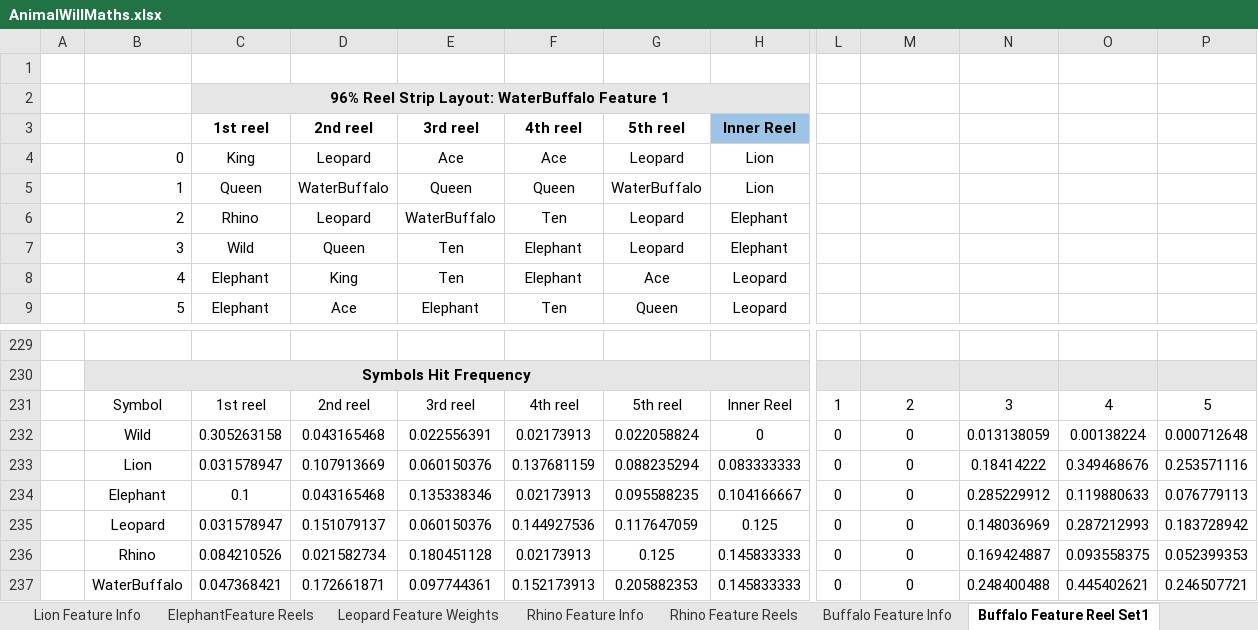
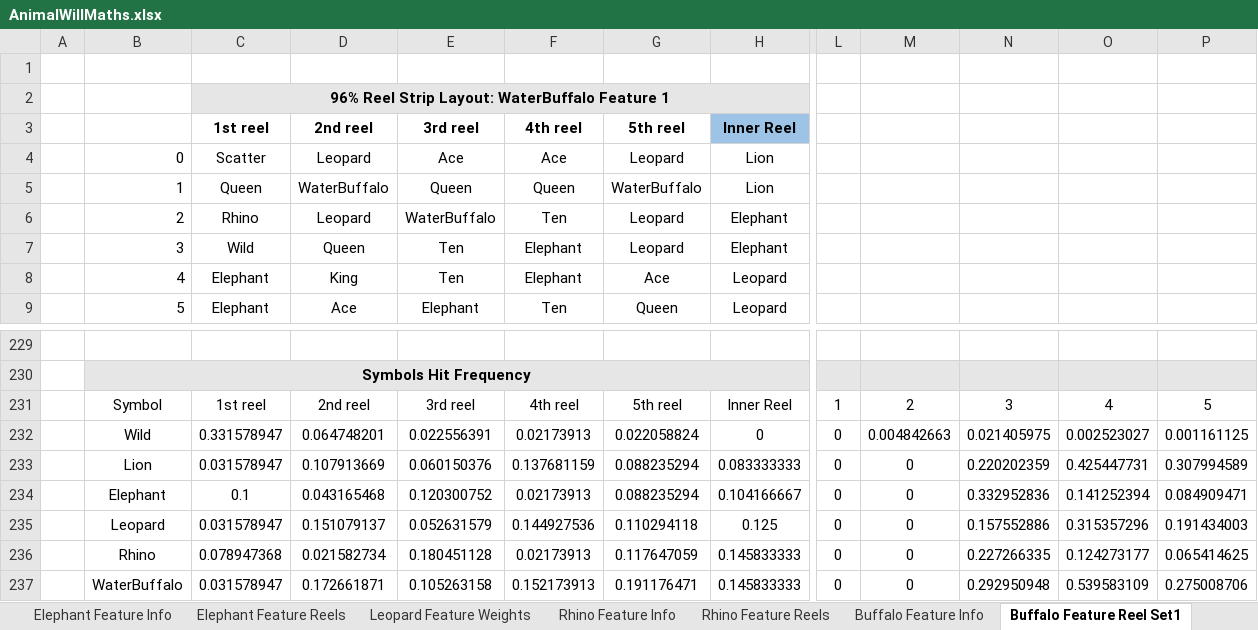
Before and after one commit to microchelick43018/AnimalWill, an Excel workbook: AnimalWill/AnimalWillMaths.xlsx, sheet Buffalo Feature Reel Set1, drawn as a sheet; only a part is shown, gaps mark what is left out; values as stored, in another font and other column widths than the file's, no borders; conditional formats not drawn; the diff covers the shown part only; the diff names each change by its address in the sheet, - before the commit and + after, or states it on an @@ line.

```diff
--- a/AnimalWill/AnimalWillMaths.xlsx (sheet Buffalo Feature Reel Set1)
+++ b/AnimalWill/AnimalWillMaths.xlsx (sheet Buffalo Feature Reel Set1)
-sheet tab: ElephantFeature Reels
+sheet tab: Elephant Feature Reels
+sheet tab: Elephant Feature Info
-C4 (1st reel): King
+C4 (1st reel): Scatter
-C232 (1st reel): 0.305263158
+C232 (1st reel): 0.331578947
-D232 (2nd reel): 0.043165468
+D232 (2nd reel): 0.064748201
-M232: 0
+M232: 0.004842663
-N232: 0.013138059
+N232: 0.021405975
-O232: 0.00138224
+O232: 0.002523027
-P232: 0.000712648
+P232: 0.001161125
-N233: 0.18414222
+N233: 0.220202359
-O233: 0.349468676
+O233: 0.425447731
-P233: 0.253571116
+P233: 0.307994589
-E234 (3rd reel): 0.135338346
+E234 (3rd reel): 0.120300752
-G234 (5th reel): 0.095588235
+G234 (5th reel): 0.088235294
-N234: 0.285229912
+N234: 0.332952836
-O234: 0.119880633
+O234: 0.141252394
-P234: 0.076779113
+P234: 0.084909471
-E235 (3rd reel): 0.060150376
+E235 (3rd reel): 0.052631579
-G235 (5th reel): 0.117647059
+G235 (5th reel): 0.110294118
-N235: 0.148036969
+N235: 0.157552886
-O235: 0.287212993
+O235: 0.315357296
-P235: 0.183728942
+P235: 0.191434003
-C236 (1st reel): 0.084210526
+C236 (1st reel): 0.078947368
-G236 (5th reel): 0.125
+G236 (5th reel): 0.117647059
-N236: 0.169424887
+N236: 0.227266335
-O236: 0.093558375
+O236: 0.124273177
-P236: 0.052399353
+P236: 0.065414625
-C237 (1st reel): 0.047368421
+C237 (1st reel): 0.031578947
-E237 (3rd reel): 0.097744361
+E237 (3rd reel): 0.105263158
-G237 (5th reel): 0.205882353
+G237 (5th reel): 0.191176471
-N237: 0.248400488
+N237: 0.292950948
-O237: 0.445402621
+O237: 0.539583109
-P237: 0.246507721
+P237: 0.275008706
```
Also changed, not shown: 145 edited cells elsewhere in this sheet, sheet Base Game Reels 2, sheet Elephant Feature Reels, sheet Buffalo Feature Reel Set3, sheet Buffalo Feature Reel Set2, sheet Lion Feature Reels, sheet Base Game Reels 1, 7 more sheets, other sheet tabs, formulas that keep their value, 8 other files.
